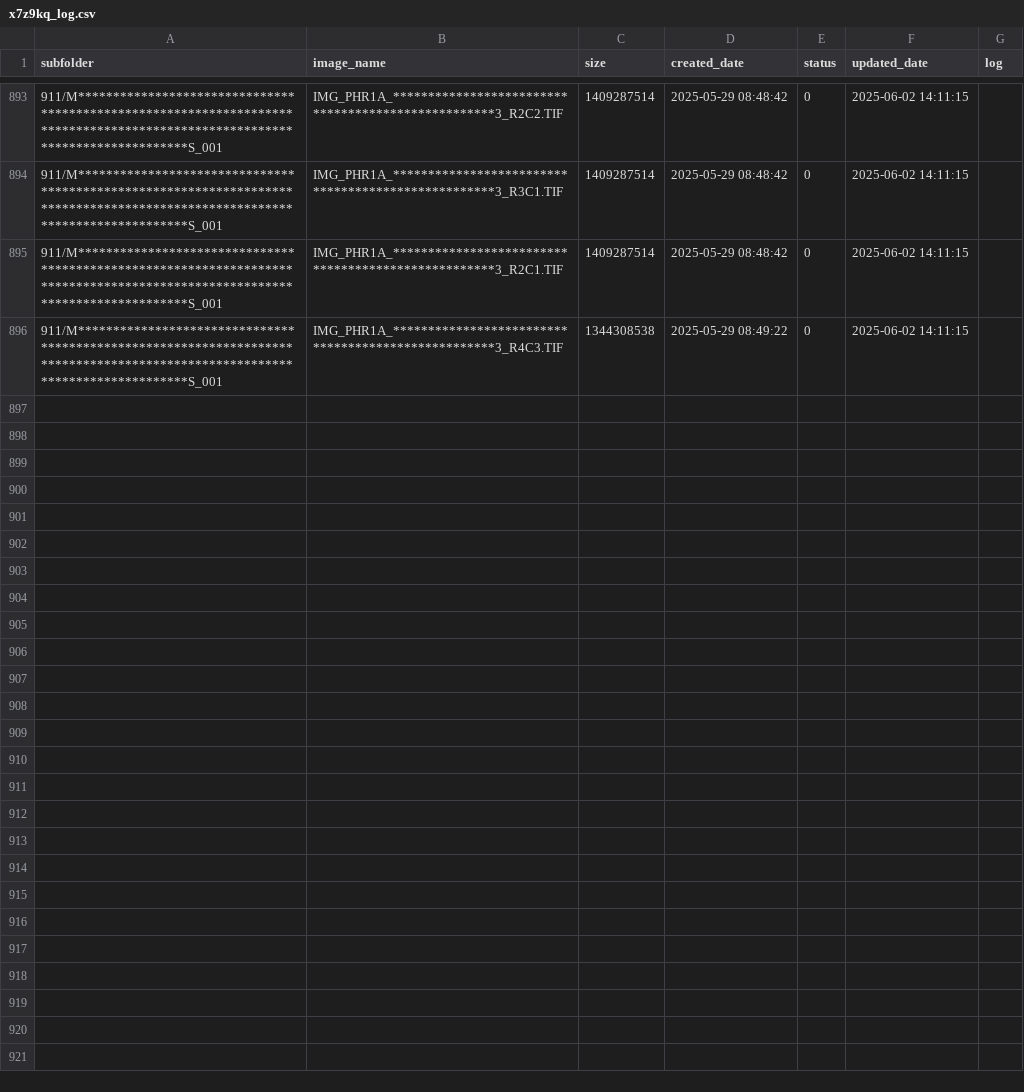
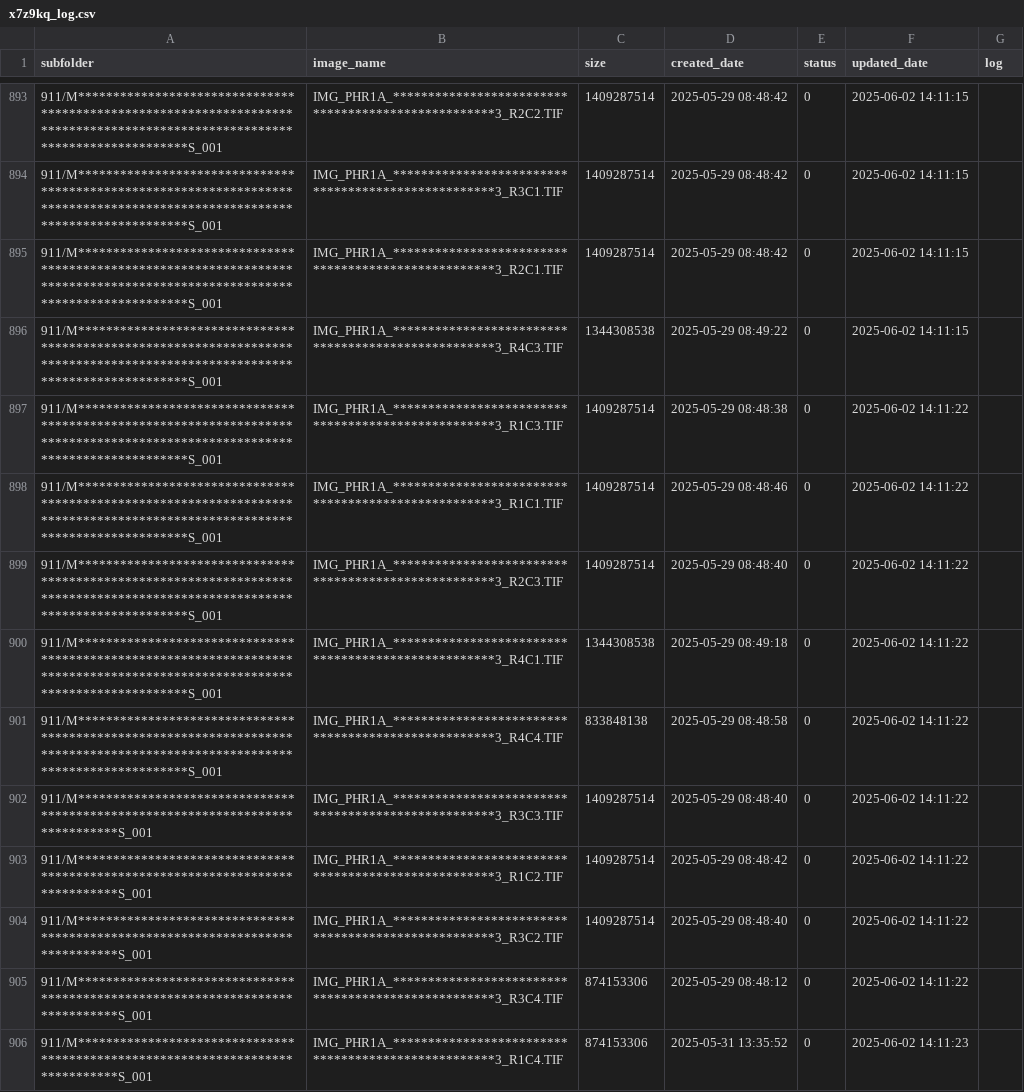
Before and after one commit to smart2cloud/x7z9kq_log, a CSV file: x7z9kq_log/x7z9kq_log.csv, drawn as a sheet; only a part is shown, gaps mark what is left out; the diff names each change by its address in the sheet, - before the commit and + after, or states it on an @@ line.

Commit message:
Update x7z9kq_log/x7z9kq_log.csv - 2025-06-02 14:11:27

```diff
--- a/x7z9kq_log/x7z9kq_log.csv
+++ b/x7z9kq_log/x7z9kq_log.csv
+row 897: 911/M****************************************************************************************************************************S_001 | IMG_PHR1A_***************************************************3_R1C3.TIF | 1409287514 | 2025-05-29 08:48:38 | 0 | 2025-06-02 14:11:22
+row 898: 911/M****************************************************************************************************************************S_001 | IMG_PHR1A_***************************************************3_R1C1.TIF | 1409287514 | 2025-05-29 08:48:46 | 0 | 2025-06-02 14:11:22
+row 899: 911/M****************************************************************************************************************************S_001 | IMG_PHR1A_***************************************************3_R2C3.TIF | 1409287514 | 2025-05-29 08:48:40 | 0 | 2025-06-02 14:11:22
+row 900: 911/M****************************************************************************************************************************S_001 | IMG_PHR1A_***************************************************3_R4C1.TIF | 1344308538 | 2025-05-29 08:49:18 | 0 | 2025-06-02 14:11:22
+row 901: 911/M****************************************************************************************************************************S_001 | IMG_PHR1A_***************************************************3_R4C4.TIF | 833848138 | 2025-05-29 08:48:58 | 0 | 2025-06-02 14:11:22
+row 902: 911/M******************************************************************************S_001 | IMG_PHR1A_***************************************************3_R3C3.TIF | 1409287514 | 2025-05-29 08:48:40 | 0 | 2025-06-02 14:11:22
+row 903: 911/M******************************************************************************S_001 | IMG_PHR1A_***************************************************3_R1C2.TIF | 1409287514 | 2025-05-29 08:48:42 | 0 | 2025-06-02 14:11:22
+row 904: 911/M******************************************************************************S_001 | IMG_PHR1A_***************************************************3_R3C2.TIF | 1409287514 | 2025-05-29 08:48:40 | 0 | 2025-06-02 14:11:22
+row 905: 911/M******************************************************************************S_001 | IMG_PHR1A_***************************************************3_R3C4.TIF | 874153306 | 2025-05-29 08:48:12 | 0 | 2025-06-02 14:11:22
+row 906: 911/M******************************************************************************S_001 | IMG_PHR1A_***************************************************3_R1C4.TIF | 874153306 | 2025-05-31 13:35:52 | 0 | 2025-06-02 14:11:23
```
